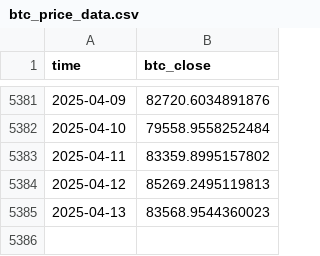
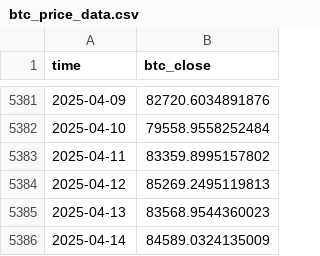
Before and after one commit to hypertrial/hypertrial, a CSV file: core/data/btc_price_data.csv, drawn as a sheet; only a part is shown, gaps mark what is left out; the diff names each change by its address in the sheet, - before the commit and + after, or states it on an @@ line.

```diff
--- a/core/data/btc_price_data.csv
+++ b/core/data/btc_price_data.csv
+row 5386: 2025-04-14 | 84589.0324135009
```
Also changed, not shown: 22 other files.
